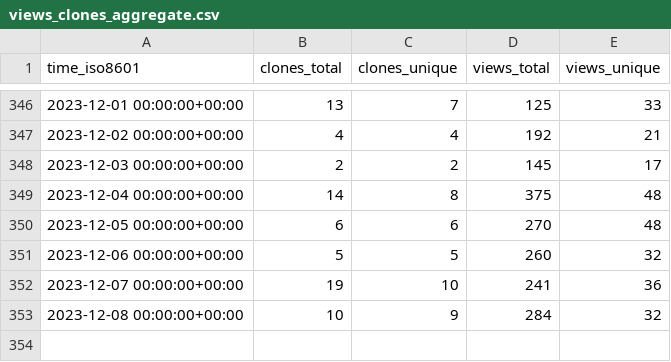
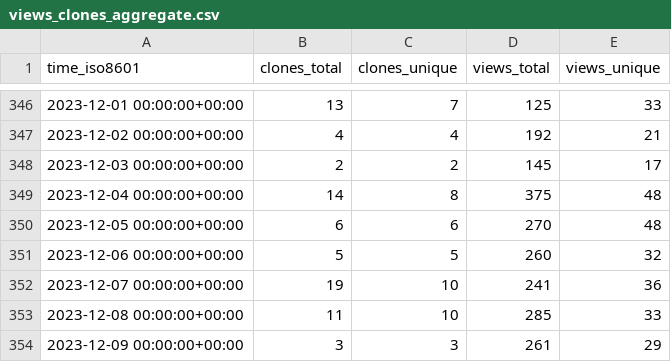
Before and after one commit to Unity-Technologies/ECS-Network-Racing-Sample, a CSV file: Unity-Technologies/ECS-Network-Racing-Sample/ghrs-data/views_clones_aggregate.csv, drawn as a sheet; only a part is shown, gaps mark what is left out.

```diff
--- a/Unity-Technologies/ECS-Network-Racing-Sample/ghrs-data/views_clones_aggregate.csv
+++ b/Unity-Technologies/ECS-Network-Racing-Sample/ghrs-data/views_clones_aggregate.csv
@@ -352,2 +352,3 @@ time_iso8601,clones_total,clones_unique,views_total,views_unique
 2023-12-07 00:00:00+00:00,19,10,241,36
-2023-12-08 00:00:00+00:00,10,9,284,32
+2023-12-08 00:00:00+00:00,11,10,285,33
+2023-12-09 00:00:00+00:00,3,3,261,29
```
Also changed, not shown: 1 other file.
